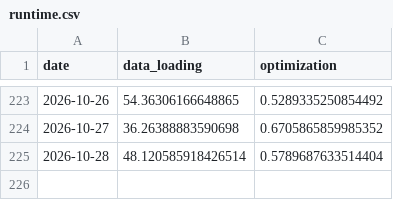
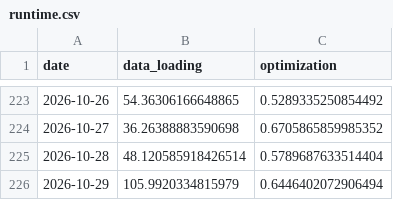
Before and after one commit to Aashray-Nayini/EnergyTrading, a CSV file: VT/VT_results/Alice/runtime.csv, drawn as a sheet; only a part is shown, gaps mark what is left out.

```diff
--- a/VT/VT_results/Alice/runtime.csv
+++ b/VT/VT_results/Alice/runtime.csv
@@ -225 +225,2 @@ date,data_loading,optimization
 2026-10-28,48.120585918426514,0.5789687633514404
+2026-10-29,105.9920334815979,0.6446402072906494
```
Also changed, not shown: VT/VT_results/Bob/runtime.csv, VT/VT_results/Charlie/runtime.csv, 9 other files.
